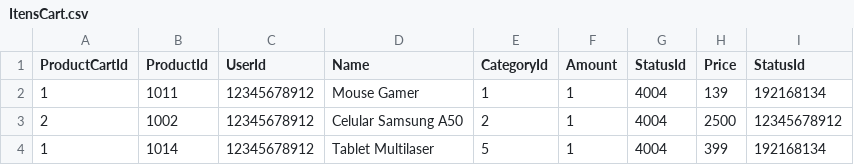
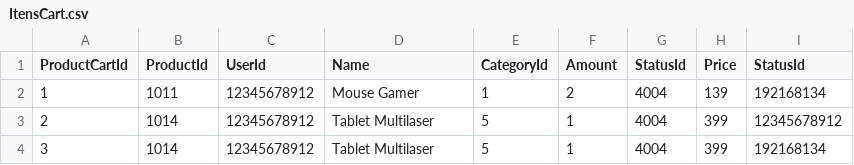
Before and after one commit to MarianeKaroline/Backend, a CSV file: SingleExperience/Database/ItensCart.csv, drawn as a sheet.

```diff
--- a/SingleExperience/Database/ItensCart.csv
+++ b/SingleExperience/Database/ItensCart.csv
@@ -1,4 +1,4 @@
 ProductCartId,ProductId,UserId,Name,CategoryId,Amount,StatusId,Price,StatusId
-1,1011,12345678912,Mouse Gamer,1,1,4004,139,192168134
-2,1002,12345678912,Celular Samsung A50,2,1,4004,2500,12345678912
-1,1014,12345678912,Tablet Multilaser,5,1,4004,399,192168134
+1,1011,12345678912,Mouse Gamer,1,2,4004,139,192168134
+2,1014,12345678912,Tablet Multilaser,5,1,4004,399,12345678912
+3,1014,12345678912,Tablet Multilaser,5,1,4004,399,192168134
```
Also changed, not shown: SingleExperience/Database/Products.csv, 13 other files.
